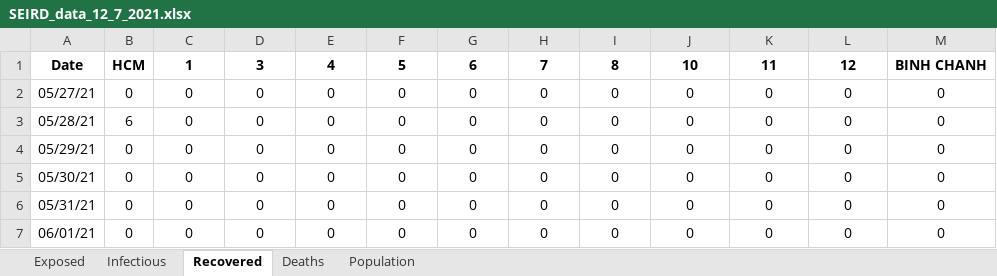
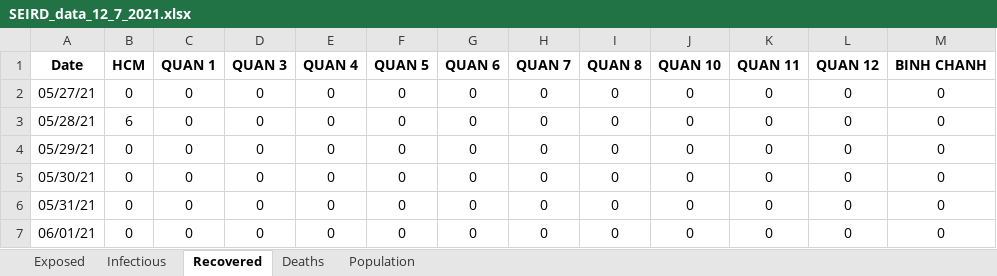
Before and after one commit to martinakaduc/BeCaked, an Excel workbook: COVID-19/HCM/SEIRD_data_12_7_2021.xlsx, sheet Recovered, drawn as a sheet; only a part is shown; values as stored, in another font and other column widths than the file's, no borders; the diff names each change by its address in the sheet, - before the commit and + after, or states it on an @@ line.

```diff
--- a/COVID-19/HCM/SEIRD_data_12_7_2021.xlsx (sheet Recovered)
+++ b/COVID-19/HCM/SEIRD_data_12_7_2021.xlsx (sheet Recovered)
-C1: 1
+C1: QUAN 1
-D1: 3
+D1: QUAN 3
-E1: 4
+E1: QUAN 4
-F1: 5
+F1: QUAN 5
-G1: 6
+G1: QUAN 6
-H1: 7
+H1: QUAN 7
-I1: 8
+I1: QUAN 8
-J1: 10
+J1: QUAN 10
-K1: 11
+K1: QUAN 11
-L1: 12
+L1: QUAN 12
```
Also changed, not shown: sheet Exposed, sheet Deaths, sheet Infectious, sheet Population.
